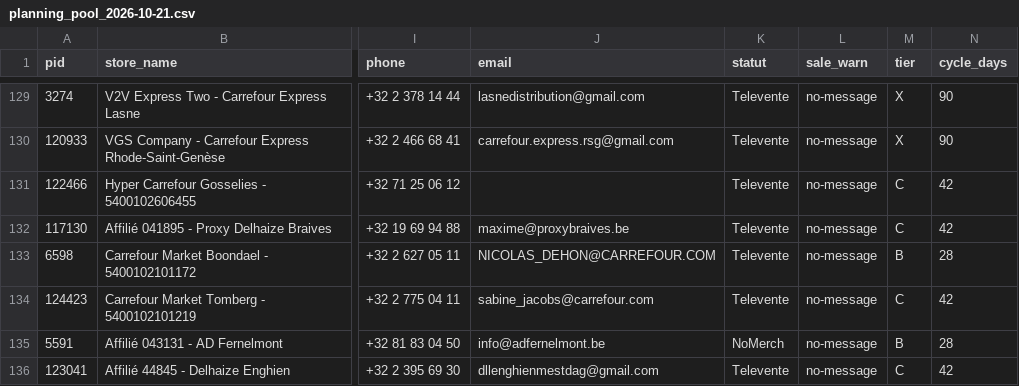
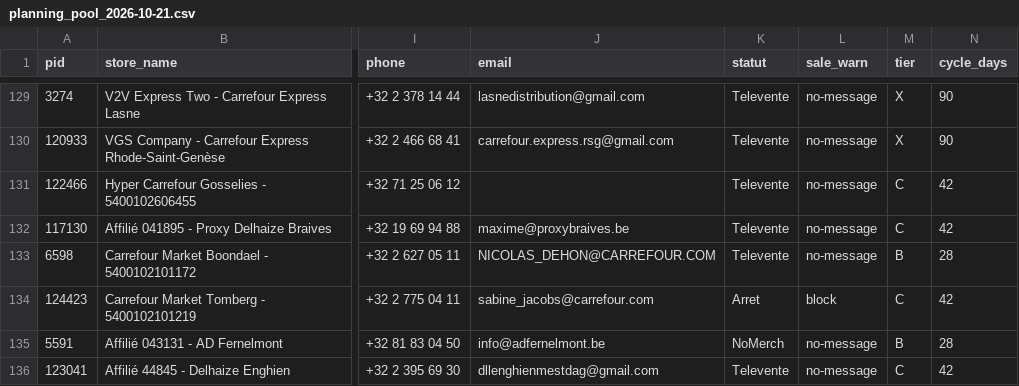
Before and after one commit to Nira-Solutions/Teatower-Planning, a CSV file: data/planning_pool_2026-10-21.csv, drawn as a sheet; only a part is shown, gaps mark what is left out; the diff names each change by its address in the sheet, - before the commit and + after, or states it on an @@ line.

```diff
--- a/data/planning_pool_2026-10-21.csv
+++ b/data/planning_pool_2026-10-21.csv
-K134 (statut): Televente
+K134 (statut): Arret
-L134 (sale_warn): no-message
+L134 (sale_warn): block
```
Also changed, not shown: data/televente_pool_2026-10-21.csv, 4 other files.
